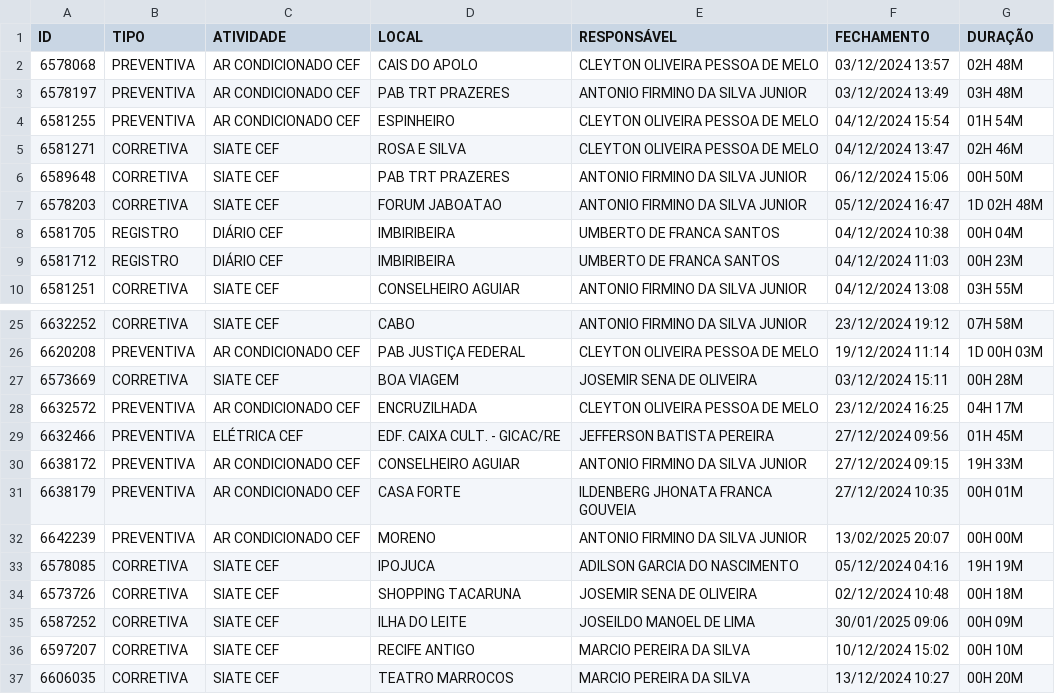
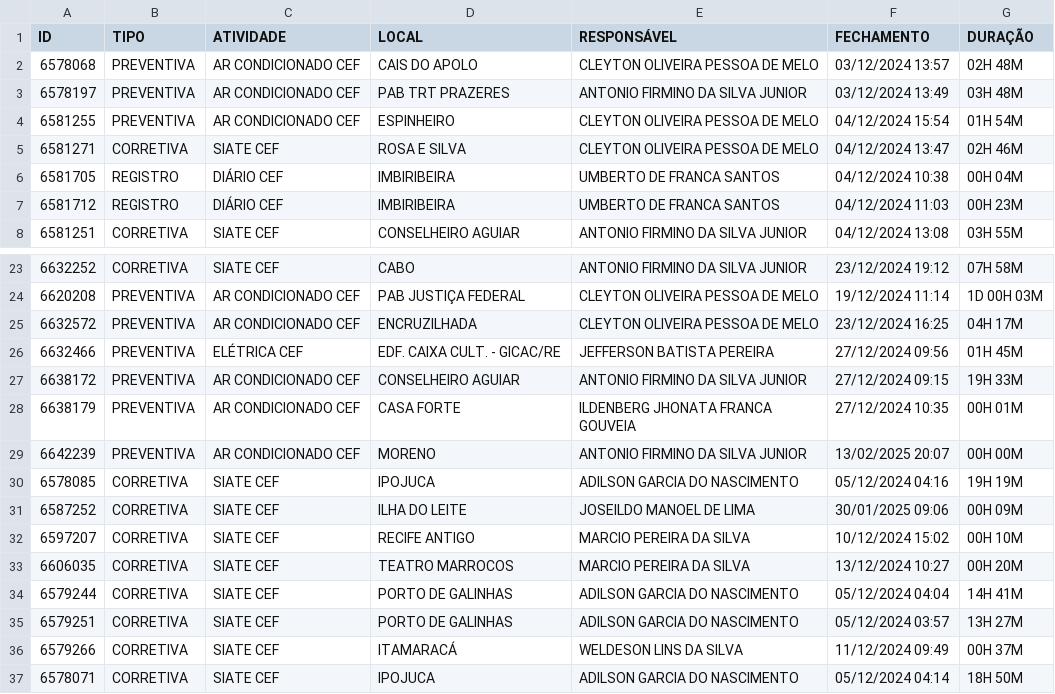
Before and after one commit to m1caelvr/BOT_CEF, a CSV file: data/dados.csv, drawn as a sheet; only a part is shown, gaps mark what is left out; the shorter side is filled out with more unchanged rows; the diff names each change by its address in the sheet, - before the commit and + after, or states it on an @@ line.

```diff
--- a/data/dados.csv
+++ b/data/dados.csv
-row 6: 6589648 | CORRETIVA | SIATE CEF | PAB TRT PRAZERES | ANTONIO FIRMINO DA SILVA JUNIOR | 06/12/2024 15:06 | 00H 50M
-row 7: 6578203 | CORRETIVA | SIATE CEF | FORUM JABOATAO | ANTONIO FIRMINO DA SILVA JUNIOR | 05/12/2024 16:47 | 1D 02H 48M
-row 27: 6573669 | CORRETIVA | SIATE CEF | BOA VIAGEM | JOSEMIR SENA DE OLIVEIRA | 03/12/2024 15:11 | 00H 28M
-row 34: 6573726 | CORRETIVA | SIATE CEF | SHOPPING TACARUNA | JOSEMIR SENA DE OLIVEIRA | 02/12/2024 10:48 | 00H 18M
```
